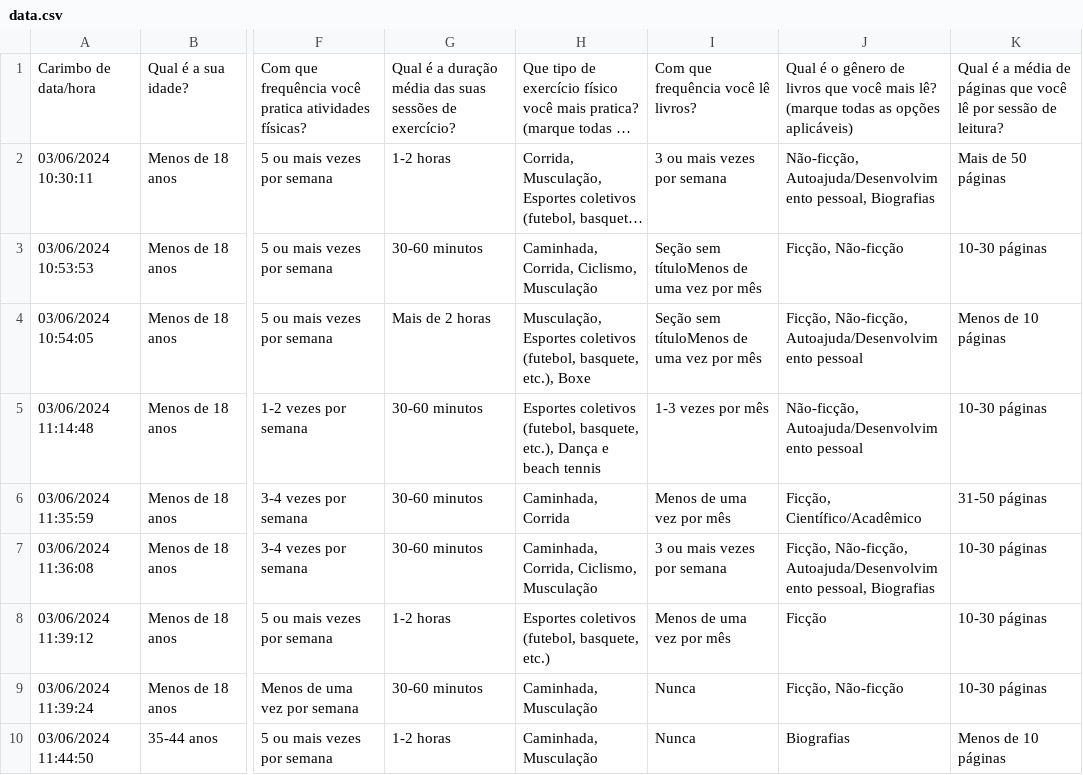
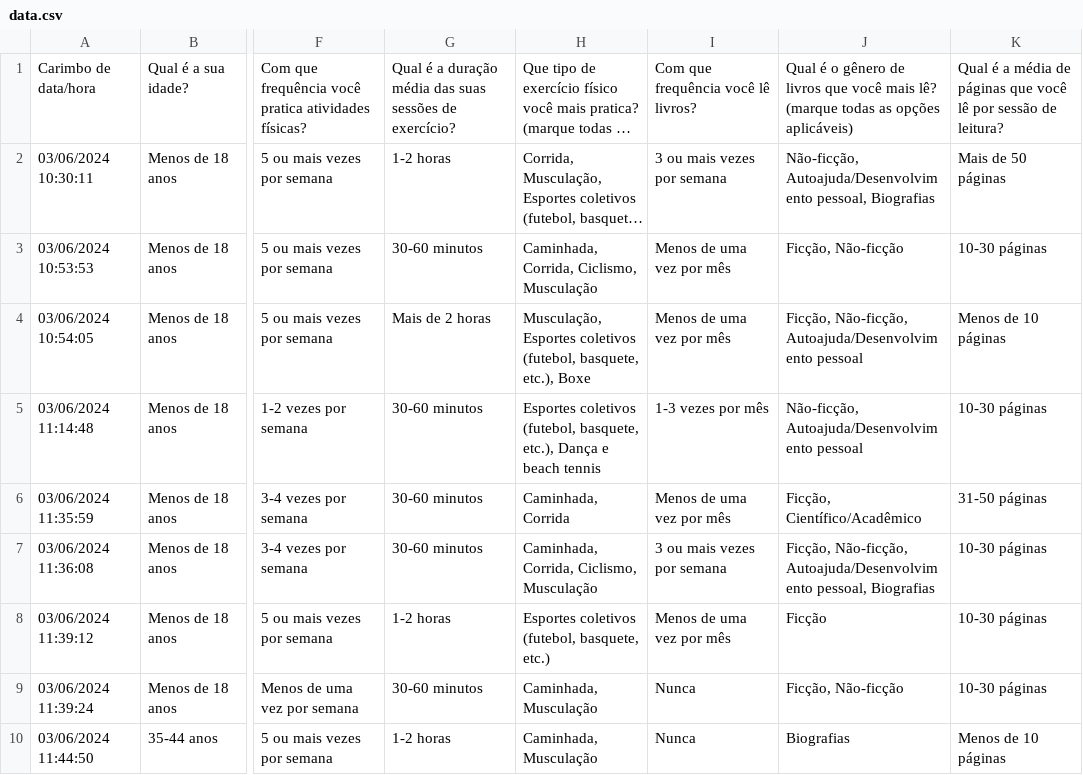
Before and after one commit to daviseidel/analise-dados-PI-2024, a CSV file: data.csv, drawn as a sheet; only a part is shown, gaps mark what is left out; long unchanged cells end in …; the diff names each change by its address in the sheet, - before the commit and + after, or states it on an @@ line.

Commit message:
Update data.cvs

```diff
--- a/data.csv
+++ b/data.csv
-I3:I4: Seção sem títuloMenos de uma vez por mês
+I3:I4: Menos de uma vez por mês
```
Also changed, not shown: 3 other files.
